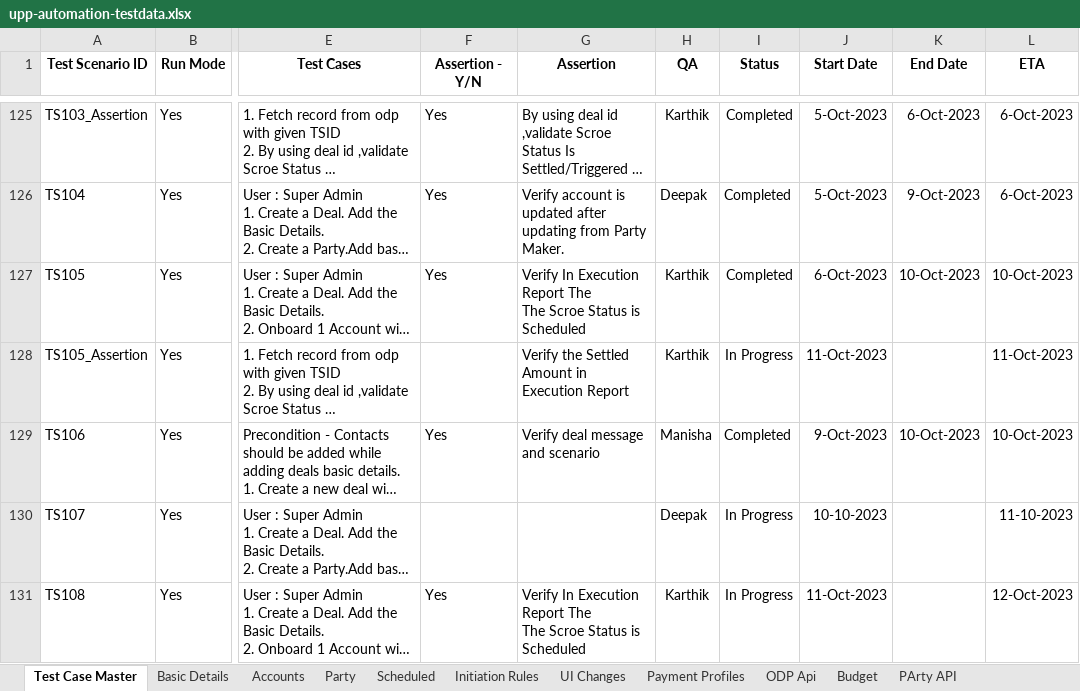
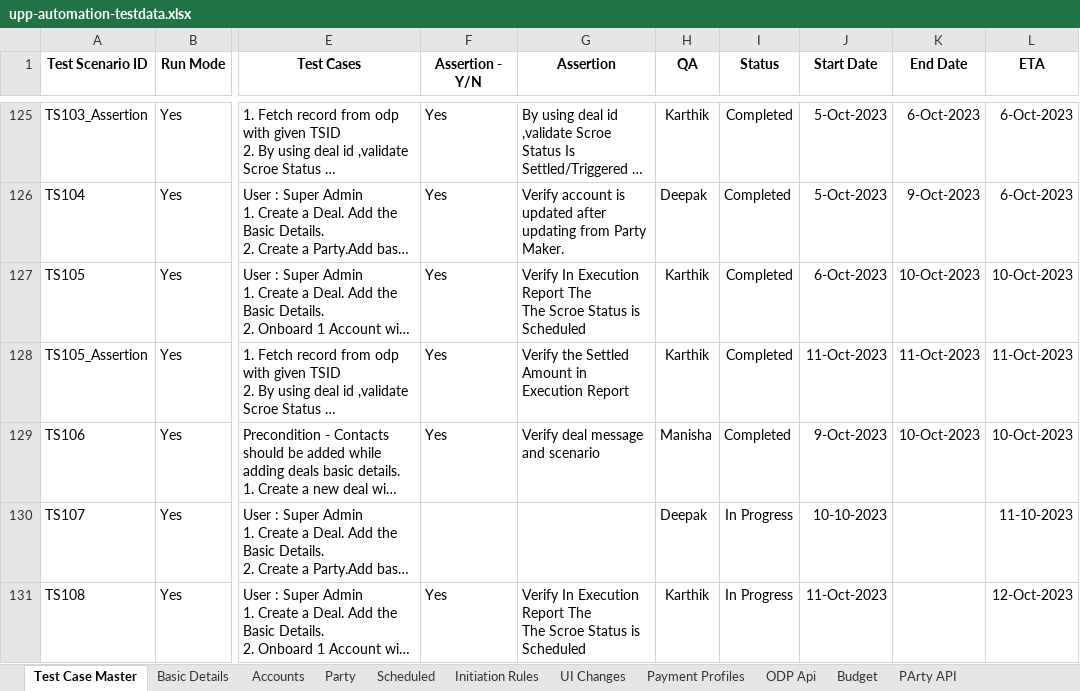
Before and after one commit to deepakdude938/upp, an Excel workbook: src/main/resources/upp-automation-testdata.xlsx, sheet Test Case Master, drawn as a sheet; only a part is shown, gaps mark what is left out; long unchanged cells end in …; values as stored, in another font and other column widths than the file's, no borders; charts and pictures not drawn; the diff covers the shown part only; the diff names each change by its address in the sheet, - before the commit and + after, or states it on an @@ line.

Commit message:
edited failed test cases

```diff
--- a/src/main/resources/upp-automation-testdata.xlsx (sheet Test Case Master)
+++ b/src/main/resources/upp-automation-testdata.xlsx (sheet Test Case Master)
-F128 (Assertion - Y/N): (empty)
+F128 (Assertion - Y/N): Yes
-I128 (Status): In Progress
+I128 (Status): Completed
-K128 (End Date): (empty)
+K128 (End Date): 11-Oct-2023
```
Also changed, not shown: 2 added rows and 1 edited cell elsewhere in this sheet, sheet Users, sheet API Testcases, charts or pictures, src/main/resources/Bulk_ConventionalTransactions_File.xlsx, 14 other files.
